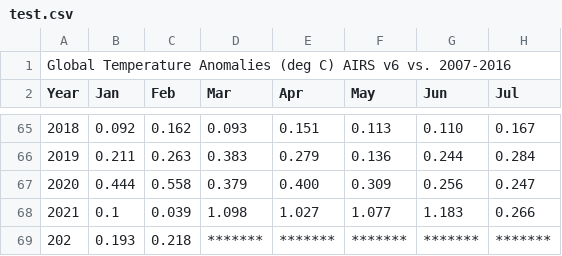
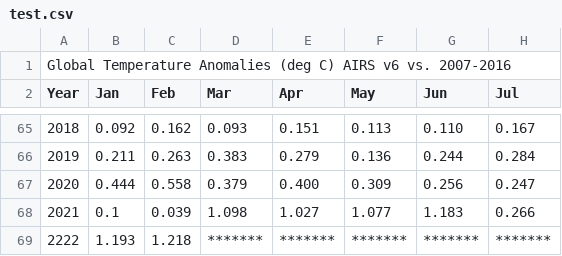
Before and after one commit to pedrodiasua/pedrodiasua.github.io, a CSV file: test.csv, drawn as a sheet; only a part is shown, gaps mark what is left out; the diff names each change by its address in the sheet, - before the commit and + after, or states it on an @@ line.

Commit message:
Update test.csv

```diff
--- a/test.csv
+++ b/test.csv
-A69 (Year): 202
+A69 (Year): 2222
-B69 (Jan): 0.193
+B69 (Jan): 1.193
-C69 (Feb): 0.218
+C69 (Feb): 1.218
```
